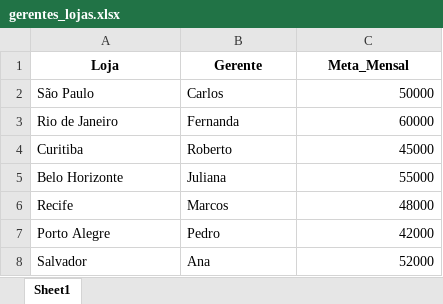
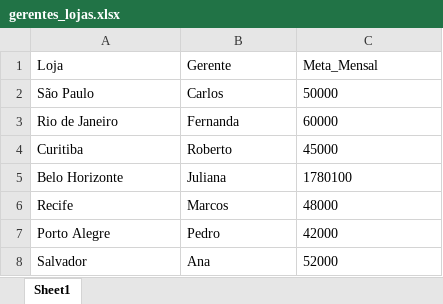
Before and after one commit to RaphaelAlcantara/Analise-pandas, an Excel workbook: Data/gerentes_lojas.xlsx, sheet Sheet1, drawn as a sheet; values as stored, in another font and other column widths than the file's, no borders; the diff names each change by its address in the sheet, - before the commit and + after, or states it on an @@ line.

```diff
--- a/Data/gerentes_lojas.xlsx (sheet Sheet1)
+++ b/Data/gerentes_lojas.xlsx (sheet Sheet1)
@@ A1:C1 bold: on → off, alignment: center → left @@
-C2:C4 alignment: right
+C2:C4 alignment: left
-C5 (Meta_Mensal): 55000
+C5 (Meta_Mensal): 1780100
-C6:C8 alignment: right
+C6:C8 alignment: left
```
Also changed, not shown: 1 other file.
